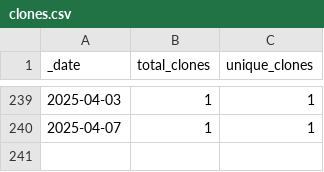
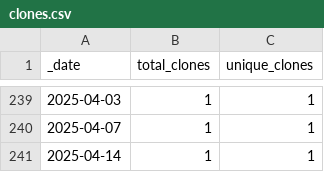
Before and after one commit to roberts-farm-of-ideas/7, a CSV file: traffic/clones.csv, drawn as a sheet; only a part is shown, gaps mark what is left out.

Commit message:
GitHub traffic

```diff
--- a/traffic/clones.csv
+++ b/traffic/clones.csv
@@ -240 +240,2 @@ _date,total_clones,unique_clones
 2025-04-07,1,1
+2025-04-14,1,1
```
Also changed, not shown: 1 other file.
